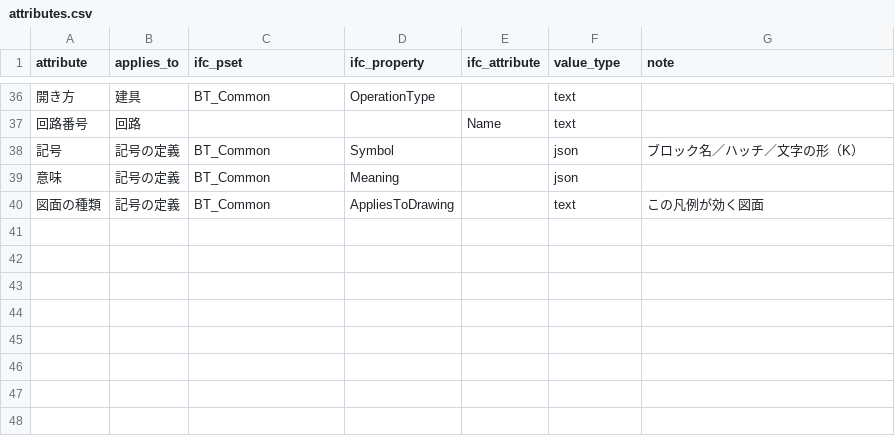
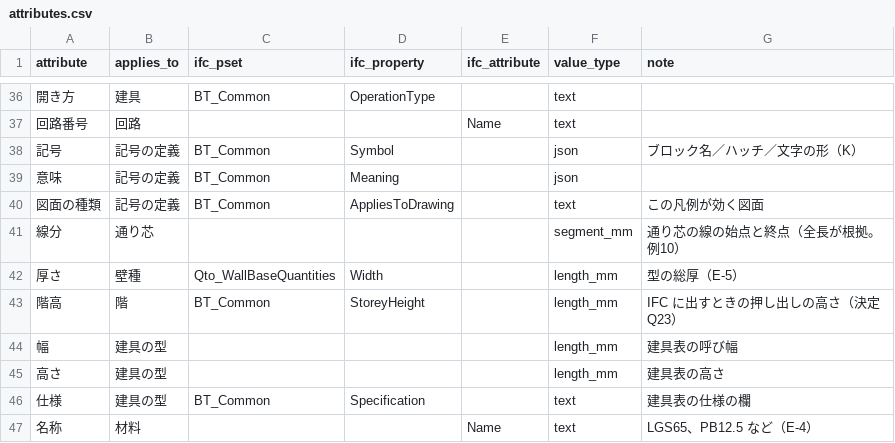
Before and after one commit to tetsuo-m/building-truth-v3, a CSV file: btruth/defaults/rules/attributes.csv, drawn as a sheet; only a part is shown, gaps mark what is left out; the diff names each change by its address in the sheet, - before the commit and + after, or states it on an @@ line.

```diff
--- a/btruth/defaults/rules/attributes.csv
+++ b/btruth/defaults/rules/attributes.csv
+row 41: 線分 | 通り芯 |  |  |  | segment_mm | 通り芯の線の始点と終点（全長が根拠。例10）
+row 42: 厚さ | 壁種 | Qto_WallBaseQuantities | Width |  | length_mm | 型の総厚（E-5）
+row 43: 階高 | 階 | BT_Common | StoreyHeight |  | length_mm | IFC に出すときの押し出しの高さ（決定 Q23）
+row 44: 幅 | 建具の型 |  |  |  | length_mm | 建具表の呼び幅
+row 45: 高さ | 建具の型 |  |  |  | length_mm | 建具表の高さ
+row 46: 仕様 | 建具の型 | BT_Common | Specification |  | text | 建具表の仕様の欄
+row 47: 名称 | 材料 |  |  | Name | text | LGS65、PB12.5 など（E-4）
```
Also changed, not shown: 37 other files.
